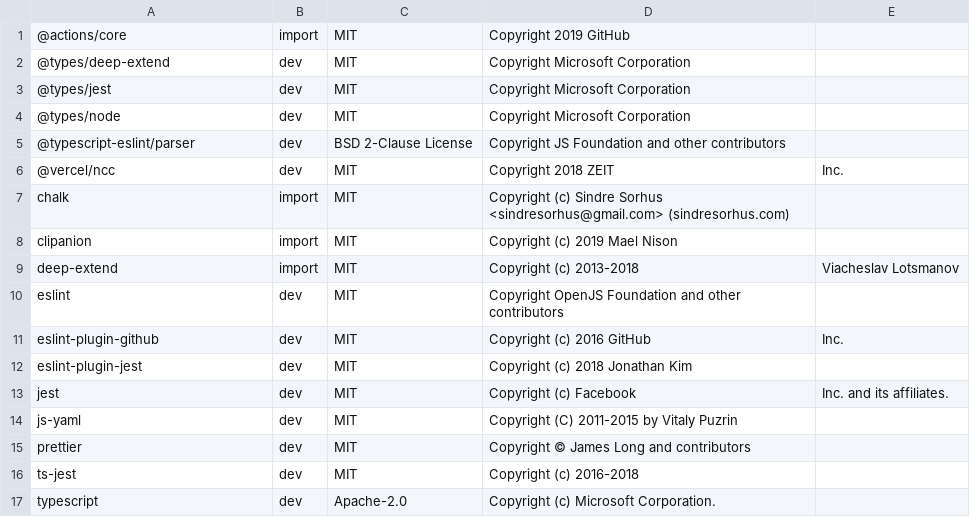
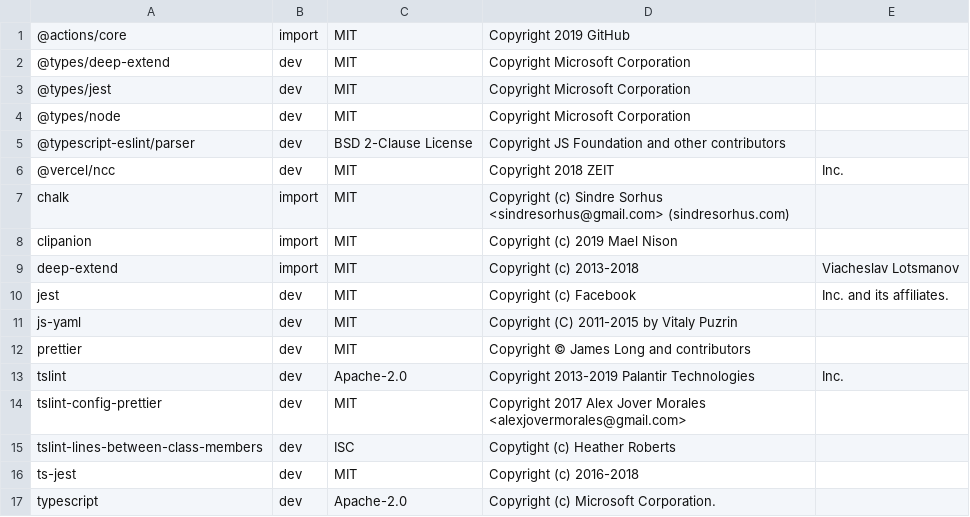
Before and after one commit to DataDog/synthetics-ci-github-action, a CSV file: LICENSE-3rdparty.csv, drawn as a sheet.

Commit message:
update Licences

```diff
--- a/LICENSE-3rdparty.csv
+++ b/LICENSE-3rdparty.csv
@@ -9,5 +9,2 @@ clipanion,import,MIT,Copyright (c) 2019 Mael Nison
 deep-extend,import,MIT,Copyright (c) 2013-2018, Viacheslav Lotsmanov
-eslint,dev,MIT,Copyright OpenJS Foundation and other contributors
-eslint-plugin-github,dev,MIT,Copyright (c) 2016 GitHub, Inc.
-eslint-plugin-jest,dev,MIT,Copyright (c) 2018 Jonathan Kim
 jest,dev,MIT,Copyright (c) Facebook, Inc. and its affiliates.
@@ -15,2 +12,5 @@ js-yaml,dev,MIT,Copyright (C) 2011-2015 by Vitaly Puzrin
 prettier,dev,MIT,Copyright © James Long and contributors
+tslint,dev,Apache-2.0,Copyright 2013-2019 Palantir Technologies, Inc.
+tslint-config-prettier,dev,MIT,Copyright 2017 Alex Jover Morales <alexjovermorales@gmail.com>
+tslint-lines-between-class-members,dev,ISC,Copytight (c) Heather Roberts
 ts-jest,dev,MIT,Copyright (c) 2016-2018
```
